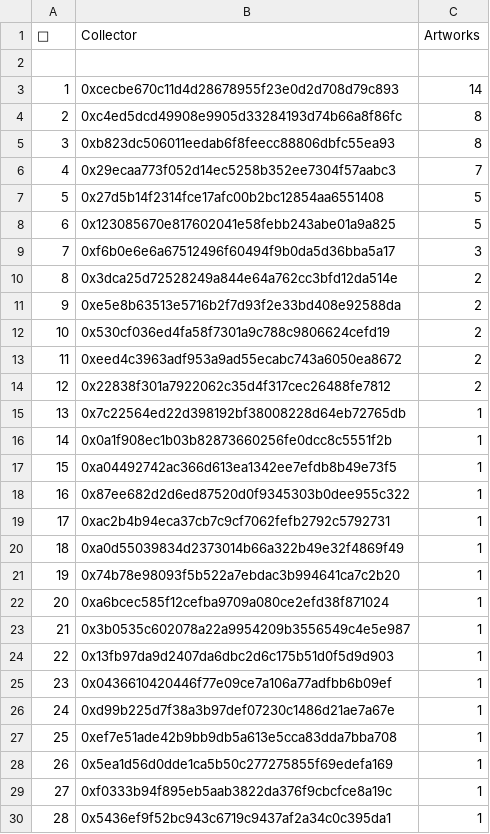
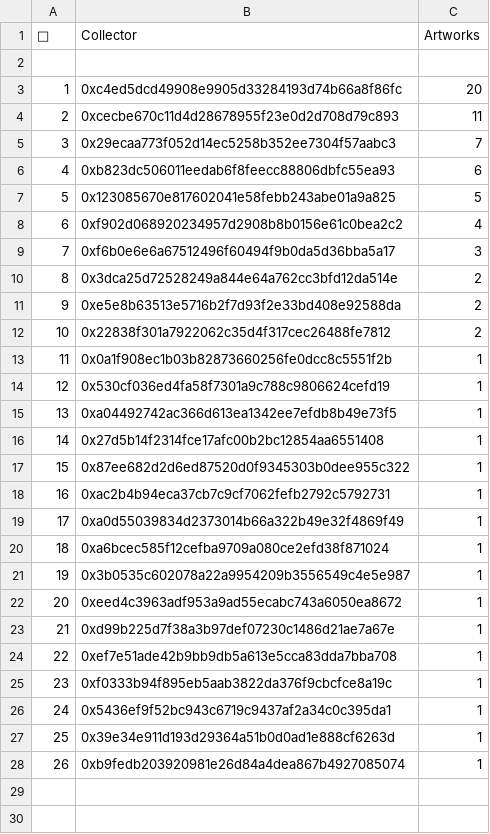
Before and after one commit to JohnOrionYoung/JOYhotPotato, a CSV file: src/python/collectors.csv, drawn as a sheet; only a part is shown; the shorter side is filled out with more unchanged rows; removed rows and columns are numbered as before the commit, all else as after; the diff names each change by its address in the sheet, - before the commit and + after, or states it on an @@ line.

Commit message:
update

```diff
--- a/src/python/collectors.csv
+++ b/src/python/collectors.csv
-row 3: 1 | 0xcecbe670c11d4d28678955f23e0d2d708d79c893 | 14
@@ column A (👑) renumbered from row 3 down @@
-C3 (Artworks): 8
+C3 (Artworks): 20
-row 5: 3 | 0xb823dc506011eedab6f8feecc88806dbfc55ea93 | 8
+row 4: 2 | 0xcecbe670c11d4d28678955f23e0d2d708d79c893 | 11
-row 7: 5 | 0x27d5b14f2314fce17afc00b2bc12854aa6551408 | 5
+row 6: 4 | 0xb823dc506011eedab6f8feecc88806dbfc55ea93 | 6
+row 8: 6 | 0xf902d068920234957d2908b8b0156e61c0bea2c2 | 4
-row 12: 10 | 0x530cf036ed4fa58f7301a9c788c9806624cefd19 | 2
-row 13: 11 | 0xeed4c3963adf953a9ad55ecabc743a6050ea8672 | 2
-row 15: 13 | 0x7c22564ed22d398192bf38008228d64eb72765db | 1
+row 14: 12 | 0x530cf036ed4fa58f7301a9c788c9806624cefd19 | 1
+row 16: 14 | 0x27d5b14f2314fce17afc00b2bc12854aa6551408 | 1
-row 21: 19 | 0x74b78e98093f5b522a7ebdac3b994641ca7c2b20 | 1
-B22 (Collector): 0x13fb97da9d2407da6dbc2d6c175b51d0f5d9d903
+B22 (Collector): 0xeed4c3963adf953a9ad55ecabc743a6050ea8672
-row 25: 23 | 0x0436610420446f77e09ce7a106a77adfbb6b09ef | 1
-row 28: 26 | 0x5ea1d56d0dde1ca5b50c277275855f69edefa169 | 1
```
